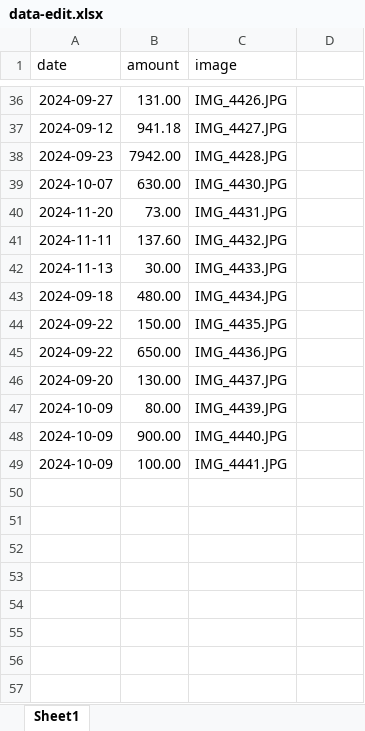
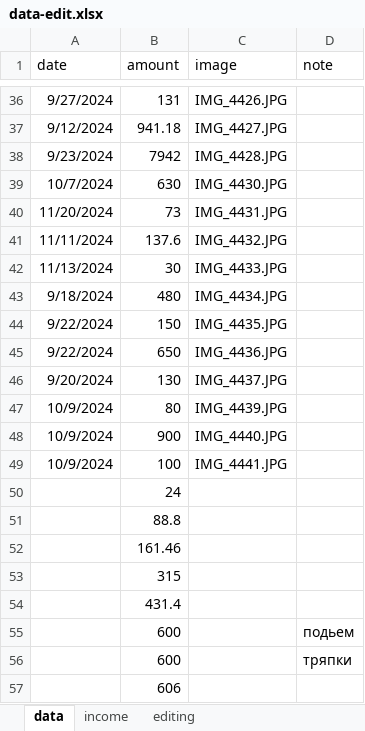
Before and after one commit to eerieiry/cheque-tracker, an Excel workbook: data-edit.xlsx, sheet data, drawn as a sheet; only a part is shown, gaps mark what is left out; values as stored, in another font and other column widths than the file's, no borders; the diff covers the shown part only; the diff names each change by its address in the sheet, - before the commit and + after, or states it on an @@ line.

```diff
--- a/data-edit.xlsx (sheet data)
+++ b/data-edit.xlsx (sheet data)
-sheet tab: Sheet1
+sheet tab: data
+sheet tab: income
+sheet tab: editing
-D1: (empty)
+D1: note
-A36 (date): 2024-09-27
+A36 (date): 9/27/2024
-B36 (amount): 131.00
+B36 (amount): 131
-A37 (date): 2024-09-12
+A37 (date): 9/12/2024
-A38 (date): 2024-09-23
+A38 (date): 9/23/2024
-B38 (amount): 7942.00
+B38 (amount): 7942
-A39 (date): 2024-10-07
+A39 (date): 10/7/2024
-B39 (amount): 630.00
+B39 (amount): 630
-A40 (date): 2024-11-20
+A40 (date): 11/20/2024
-B40 (amount): 73.00
+B40 (amount): 73
-A41 (date): 2024-11-11
+A41 (date): 11/11/2024
-B41 (amount): 137.60
+B41 (amount): 137.6
-A42 (date): 2024-11-13
+A42 (date): 11/13/2024
-B42 (amount): 30.00
+B42 (amount): 30
-A43 (date): 2024-09-18
+A43 (date): 9/18/2024
-B43 (amount): 480.00
+B43 (amount): 480
-A44:A45 (date): 2024-09-22
+A44:A45 (date): 9/22/2024
-B44 (amount): 150.00
+B44 (amount): 150
-B45 (amount): 650.00
+B45 (amount): 650
-A46 (date): 2024-09-20
+A46 (date): 9/20/2024
-B46 (amount): 130.00
+B46 (amount): 130
-A47:A49 (date): 2024-10-09
+A47:A49 (date): 10/9/2024
-B47 (amount): 80.00
+B47 (amount): 80
-B48 (amount): 900.00
+B48 (amount): 900
-B49 (amount): 100.00
+B49 (amount): 100
+row 50:  | 24
+row 51:  | 88.8
+row 52:  | 161.46
+row 53:  | 315
+row 54:  | 431.4
+row 55:  | 600 |  | подьем
+row 56:  | 600 |  | тряпки
+row 57:  | 606
```
Also changed, not shown: 75 added rows and 65 edited cells elsewhere in this sheet.
